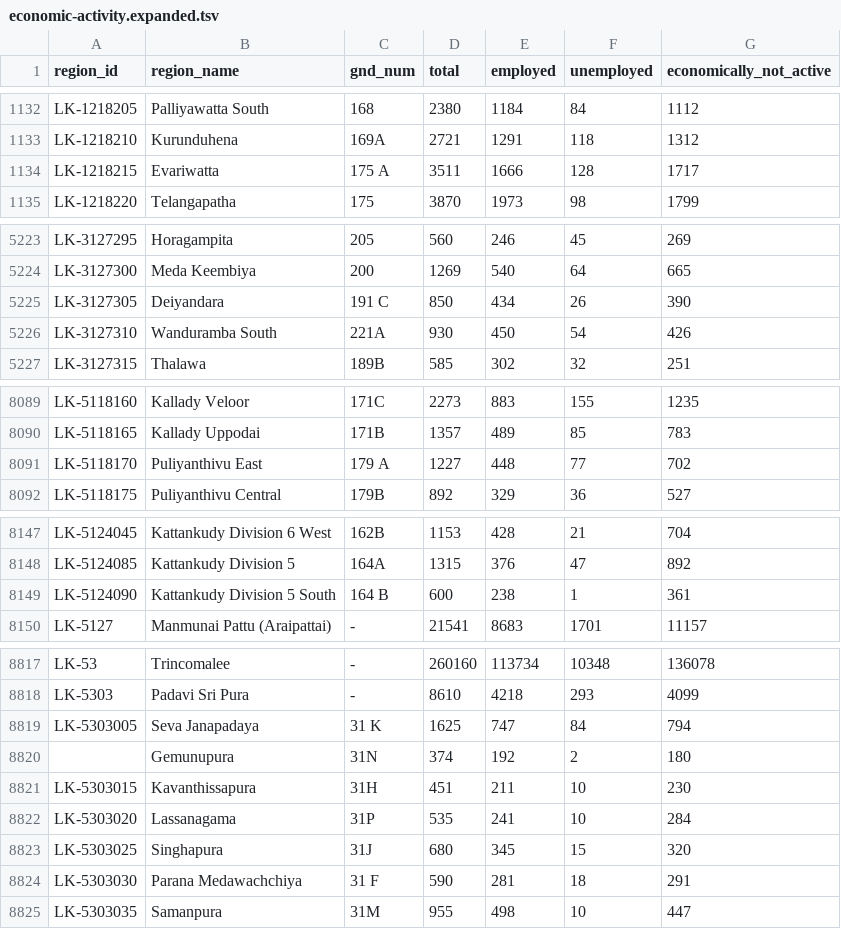
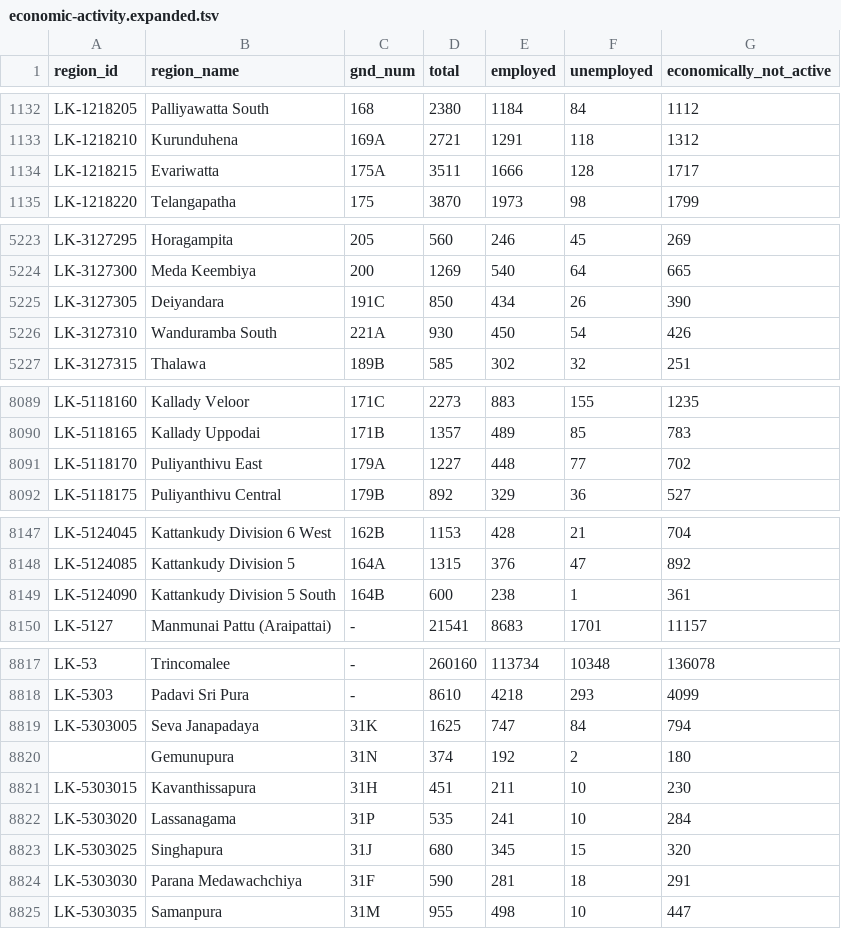
Before and after one commit to nuuuwan/census_lk_pdf_parser, a TSV file: data/economic-activity.expanded.tsv, drawn as a sheet; only a part is shown, gaps mark what is left out; the diff covers the shown part only.

Commit message:
data: Updated. Mostly GNDNUM

```diff
--- a/data/economic-activity.expanded.tsv
+++ b/data/economic-activity.expanded.tsv
@@ -1133,3 +1133,3 @@ LK-1218205	Palliyawatta South	168	2380	1184	84	1112
 LK-1218210	Kurunduhena	169A	2721	1291	118	1312
-LK-1218215	Evariwatta	175 A	3511	1666	128	1717
+LK-1218215	Evariwatta	175A	3511	1666	128	1717
 LK-1218220	Telangapatha	175	3870	1973	98	1799
@@ -5224,3 +5224,3 @@ LK-3127295	Horagampita	205	560	246	45	269
 LK-3127300	Meda Keembiya	200	1269	540	64	665
-LK-3127305	Deiyandara	191 C	850	434	26	390
+LK-3127305	Deiyandara	191C	850	434	26	390
 LK-3127310	Wanduramba South	221A	930	450	54	426
@@ -8090,3 +8090,3 @@ LK-5118160	Kallady Veloor	171C	2273	883	155	1235
 LK-5118165	Kallady Uppodai	171B	1357	489	85	783
-LK-5118170	Puliyanthivu  East	179 A	1227	448	77	702
+LK-5118170	Puliyanthivu  East	179A	1227	448	77	702
 LK-5118175	Puliyanthivu  Central	179B	892	329	36	527
@@ -8148,3 +8148,3 @@ LK-5124045	Kattankudy Division 6 West	162B	1153	428	21	704
 LK-5124085	Kattankudy Division 5	164A	1315	376	47	892
-LK-5124090	Kattankudy Division 5 South	164 B	600	238	1	361
+LK-5124090	Kattankudy Division 5 South	164B	600	238	1	361
 LK-5127	Manmunai Pattu (Araipattai)	-	21541	8683	1701	11157
@@ -8818,3 +8818,3 @@ LK-53	Trincomalee	-	260160	113734	10348	136078
 LK-5303	Padavi Sri Pura	-	8610	4218	293	4099
-LK-5303005	Seva Janapadaya	31 K	1625	747	84	794
+LK-5303005	Seva Janapadaya	31K	1625	747	84	794
 	Gemunupura	31N	374	192	2	180
@@ -8823,3 +8823,3 @@ LK-5303020	Lassanagama	31P	535	241	10	284
 LK-5303025	Singhapura	31J	680	345	15	320
-LK-5303030	Parana Medawachchiya	31 F	590	281	18	291
+LK-5303030	Parana Medawachchiya	31F	590	281	18	291
 LK-5303035	Samanpura	31M	955	498	10	447
```
Also changed, not shown: 3 edited cells elsewhere in this file, data/economic-activity.tsv, 2 other files.
